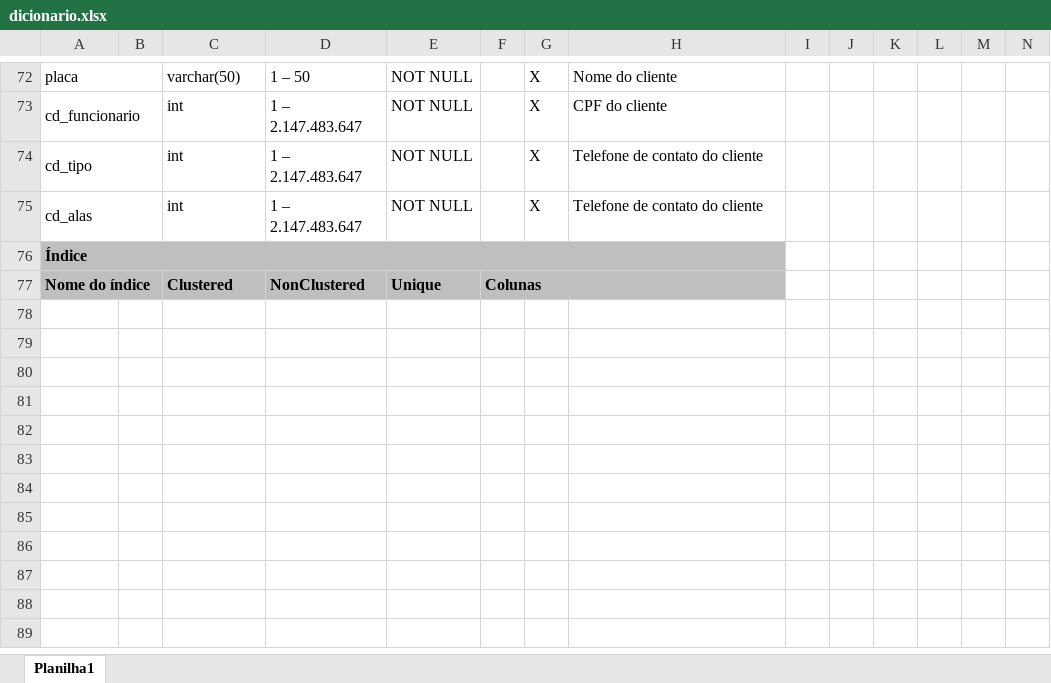
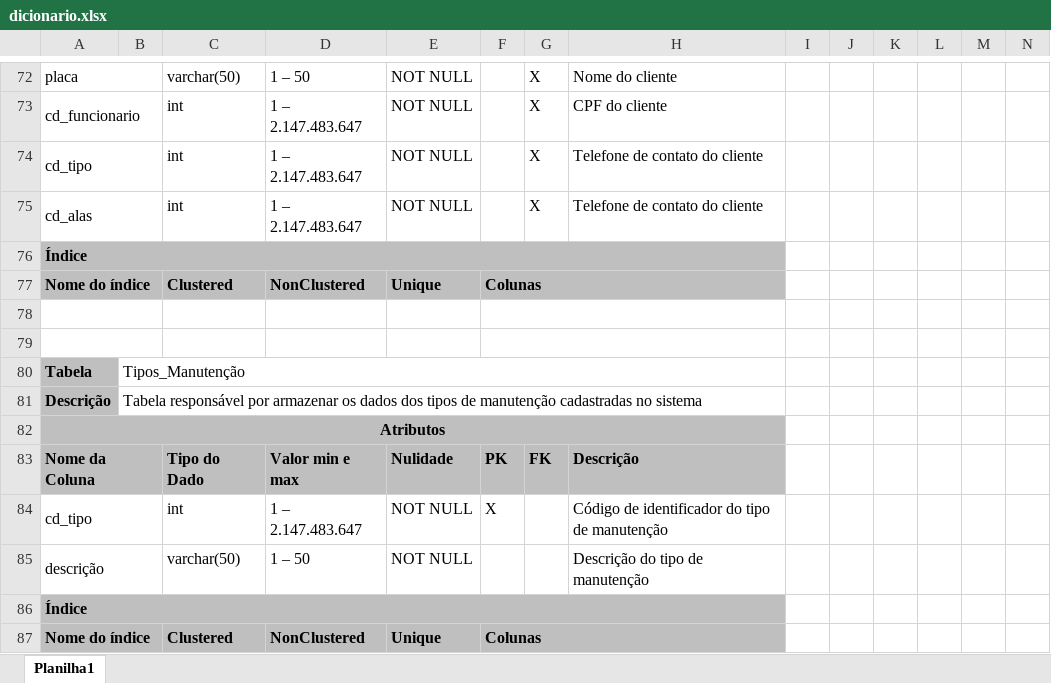
Before and after one commit to joao1824/Sistema-de-Manutencao-de-Veiculos, an Excel workbook: dicionario_tabelas/dicionario.xlsx, sheet Planilha1, drawn as a sheet; only a part is shown, gaps mark what is left out; values as stored, in another font and other column widths than the file's, no borders; charts and pictures not drawn; rows hold the shown columns only; the diff names each change by its address in the sheet, - before the commit and + after, or states it on an @@ line.

Commit message:
Update dicionario.xlsx

```diff
--- a/dicionario_tabelas/dicionario.xlsx (sheet Planilha1)
+++ b/dicionario_tabelas/dicionario.xlsx (sheet Planilha1)
+row 78: (empty)
+row 79: (empty)
+row 80: Tabela | Tipos_Manutenção
+row 81: Descrição | Tabela responsável por armazenar os dados dos tipos de manutenção cadastradas no sistema
+row 82: Atributos
+row 83: Nome da Coluna |  | Tipo do Dado | Valor min e max | Nulidade | PK | FK | Descrição
+row 84: cd_tipo |  | int | 1 – 2.147.483.647 | NOT NULL | X |  | Código de identificador do tipo de manutenção
+row 85: descrição |  | varchar(50) | 1 – 50 | NOT NULL |  |  | Descrição do tipo de manutenção
+row 86: Índice
+row 87: Nome do índice |  | Clustered | NonClustered | Unique | Colunas
```
Also changed, not shown: charts or pictures.
